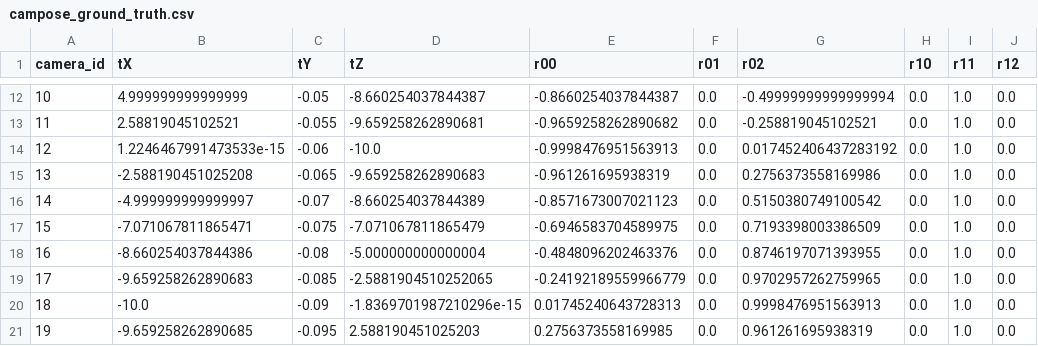
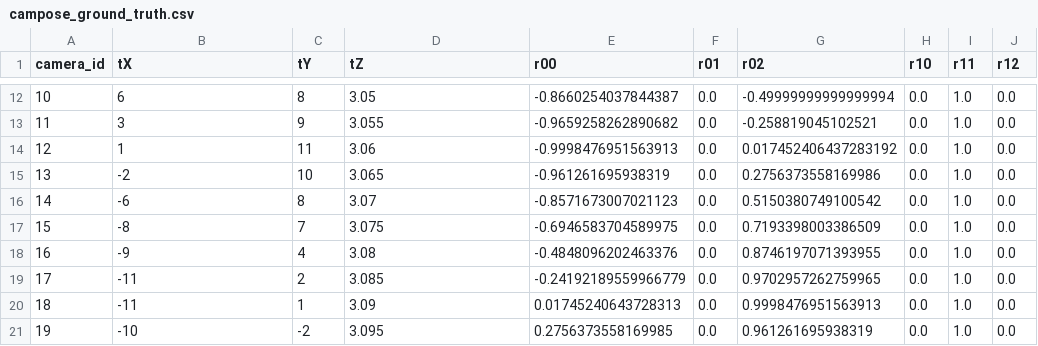
Before and after one commit to manoreken2/projects, a CSV file: MultiView/Synthetic_OctPrism/campose_ground_truth.csv, drawn as a sheet; only a part is shown, gaps mark what is left out; the diff covers the shown part only; the diff names each change by its address in the sheet, - before the commit and + after, or states it on an @@ line.

```diff
--- a/MultiView/Synthetic_OctPrism/campose_ground_truth.csv
+++ b/MultiView/Synthetic_OctPrism/campose_ground_truth.csv
-B12 (tX): 4.999999999999999
+B12 (tX): 6
-C12 (tY): -0.05
+C12 (tY): 8
-D12 (tZ): -8.660254037844387
+D12 (tZ): 3.05
-B13 (tX): 2.58819045102521
+B13 (tX): 3
-C13 (tY): -0.055
+C13 (tY): 9
-D13 (tZ): -9.659258262890681
+D13 (tZ): 3.055
-B14 (tX): 1.2246467991473533e-15
+B14 (tX): 1
-C14 (tY): -0.06
+C14 (tY): 11
-D14 (tZ): -10.0
+D14 (tZ): 3.06
-B15 (tX): -2.588190451025208
+B15 (tX): -2
-C15 (tY): -0.065
+C15 (tY): 10
-D15 (tZ): -9.659258262890683
+D15 (tZ): 3.065
-B16 (tX): -4.999999999999997
+B16 (tX): -6
-C16 (tY): -0.07
+C16 (tY): 8
-D16 (tZ): -8.660254037844389
+D16 (tZ): 3.07
-B17 (tX): -7.071067811865471
+B17 (tX): -8
-C17 (tY): -0.075
+C17 (tY): 7
-D17 (tZ): -7.071067811865479
+D17 (tZ): 3.075
-B18 (tX): -8.660254037844386
+B18 (tX): -9
-C18 (tY): -0.08
+C18 (tY): 4
-D18 (tZ): -5.000000000000004
+D18 (tZ): 3.08
-B19 (tX): -9.659258262890683
+B19 (tX): -11
-C19 (tY): -0.085
+C19 (tY): 2
-D19 (tZ): -2.5881904510252065
+D19 (tZ): 3.085
-B20 (tX): -10.0
+B20 (tX): -11
-C20 (tY): -0.09
+C20 (tY): 1
-D20 (tZ): -1.8369701987210296e-15
+D20 (tZ): 3.09
-B21 (tX): -9.659258262890685
+B21 (tX): -10
-C21 (tY): -0.095
+C21 (tY): -2
-D21 (tZ): 2.588190451025203
+D21 (tZ): 3.095
```
Also changed, not shown: 42 edited cells elsewhere in this file, 50 other files.
